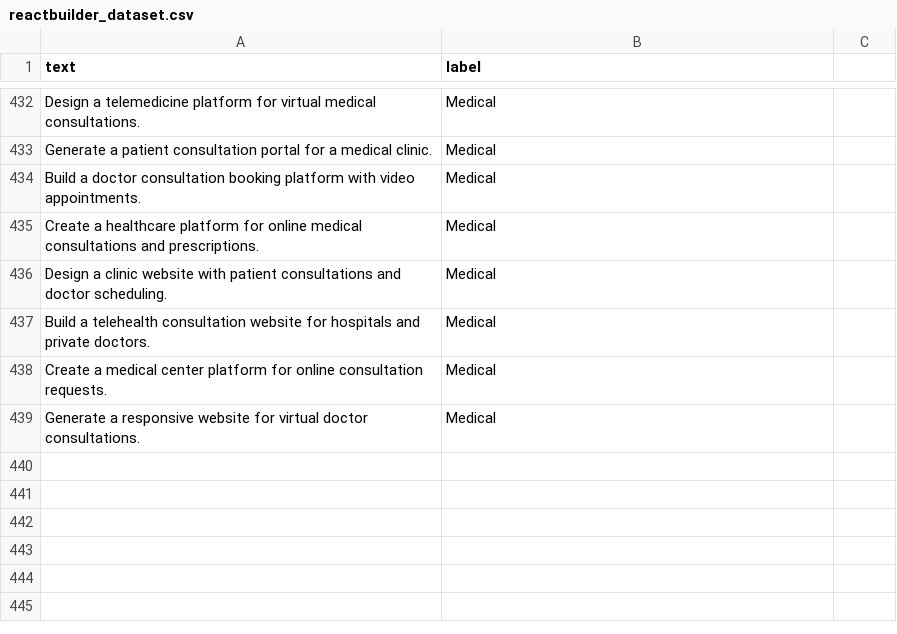
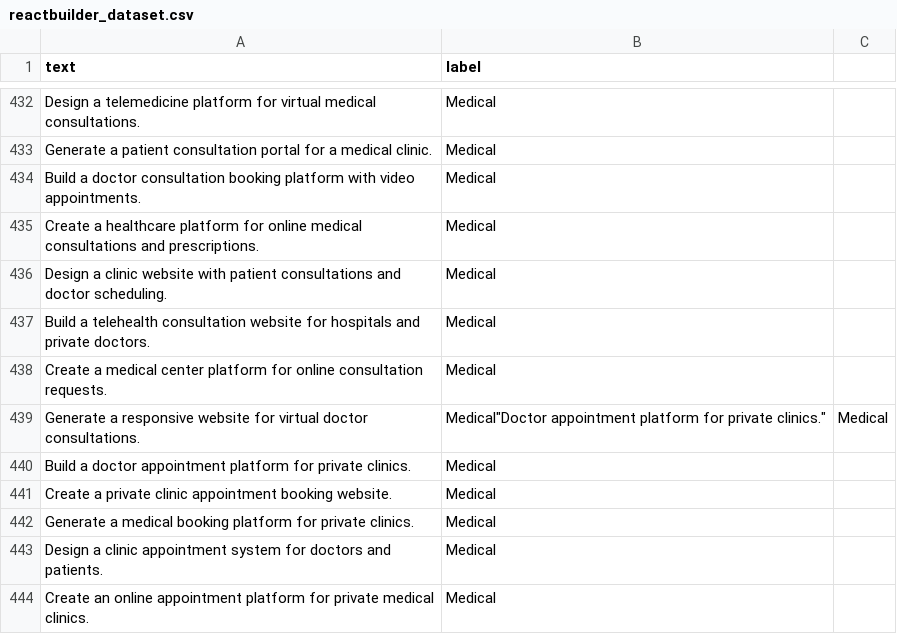
Before and after one commit to chaima333/reactbuilder, a CSV file: ml-service/data/reactbuilder_dataset.csv, drawn as a sheet; only a part is shown, gaps mark what is left out; the diff names each change by its address in the sheet, - before the commit and + after, or states it on an @@ line.

Commit message:
Improve medical classifier prompts

```diff
--- a/ml-service/data/reactbuilder_dataset.csv
+++ b/ml-service/data/reactbuilder_dataset.csv
-B439 (label): Medical
+B439 (label): Medical"Doctor appointment platform for private clinics."
-C439: (empty)
+C439: Medical
+row 440: Build a doctor appointment platform for private clinics. | Medical
+row 441: Create a private clinic appointment booking website. | Medical
+row 442: Generate a medical booking platform for private clinics. | Medical
+row 443: Design a clinic appointment system for doctors and patients. | Medical
+row 444: Create an online appointment platform for private medical clinics. | Medical
```
